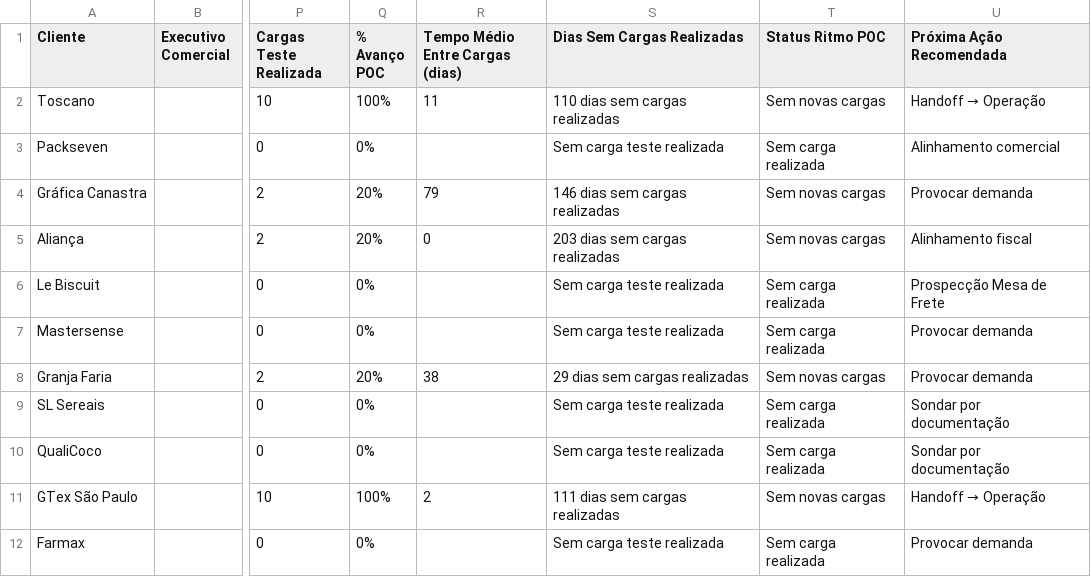
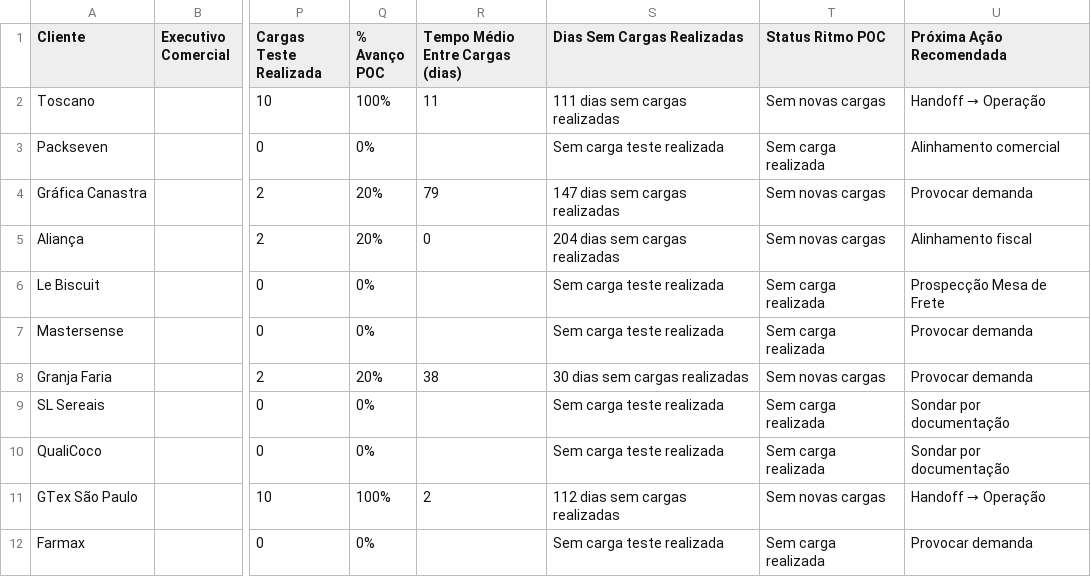
Before and after one commit to maxlops/truckme-onboarding-dashboard, a CSV file: data/base-artefato.csv, drawn as a sheet; only a part is shown, gaps mark what is left out; the diff names each change by its address in the sheet, - before the commit and + after, or states it on an @@ line.

```diff
--- a/data/base-artefato.csv
+++ b/data/base-artefato.csv
-S2 (Dias Sem Cargas Realizadas): 110 dias sem cargas realizadas
+S2 (Dias Sem Cargas Realizadas): 111 dias sem cargas realizadas
-S4 (Dias Sem Cargas Realizadas): 146 dias sem cargas realizadas
+S4 (Dias Sem Cargas Realizadas): 147 dias sem cargas realizadas
-S5 (Dias Sem Cargas Realizadas): 203 dias sem cargas realizadas
+S5 (Dias Sem Cargas Realizadas): 204 dias sem cargas realizadas
-S8 (Dias Sem Cargas Realizadas): 29 dias sem cargas realizadas
+S8 (Dias Sem Cargas Realizadas): 30 dias sem cargas realizadas
-S11 (Dias Sem Cargas Realizadas): 111 dias sem cargas realizadas
+S11 (Dias Sem Cargas Realizadas): 112 dias sem cargas realizadas
```
